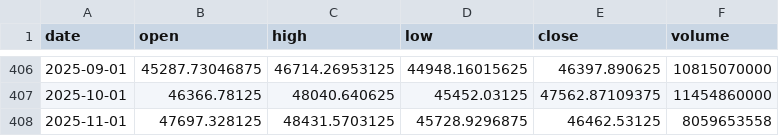
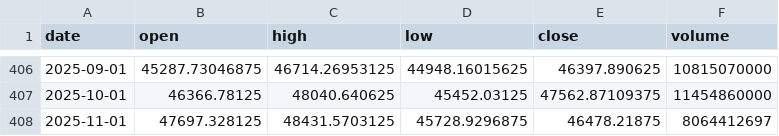
Before and after one commit to gmelmed/charts_gratia_chartis, a CSV file: stocks_sentiment/data/raw/DJIA.csv, drawn as a sheet; only a part is shown, gaps mark what is left out.

```diff
--- a/stocks_sentiment/data/raw/DJIA.csv
+++ b/stocks_sentiment/data/raw/DJIA.csv
@@ -407,2 +407,2 @@ date,open,high,low,close,volume
 2025-10-01,46366.78125,48040.640625,45452.03125,47562.87109375,11454860000
-2025-11-01,47697.328125,48431.5703125,45728.9296875,46462.53125,8059653558
+2025-11-01,47697.328125,48431.5703125,45728.9296875,46478.21875,8064412697
```
Also changed, not shown: stocks_sentiment/data/raw/GSPC.csv, stocks_sentiment/data/raw/MAGS.csv, 3 other files.
